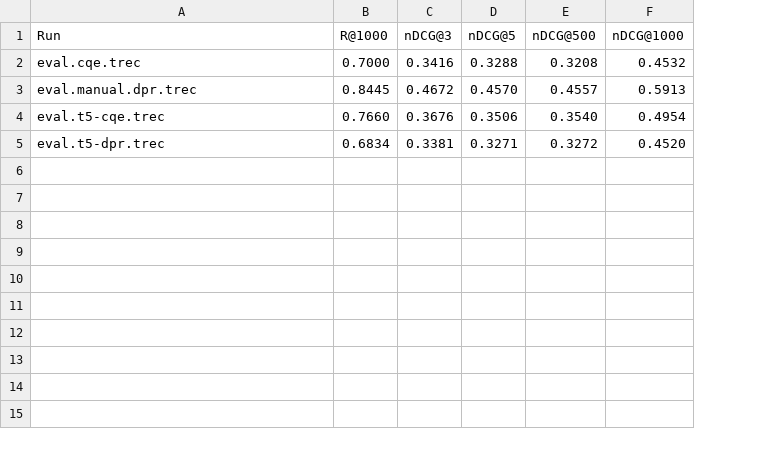
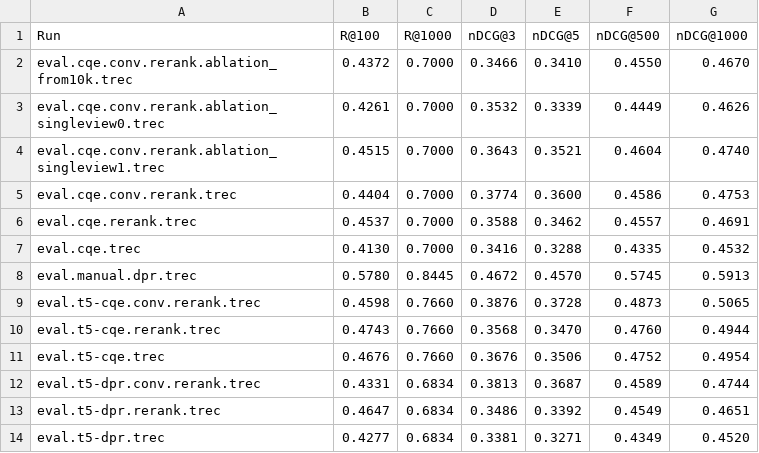
Before and after one commit to DylanJoo/ConvRerank, a CSV file: result.csv, drawn as a sheet; addresses are those after the commit; the diff names each change by its address in the sheet, - before the commit and + after, or states it on an @@ line.

Commit message:
[results] update few exp

```diff
--- a/result.csv
+++ b/result.csv
+column B (R@100), rows 7-8: 0.4130 | 0.5780; row 11: 0.4676; row 14: 0.4277
+row 2: eval.cqe.conv.rerank.ablation_from10k.trec | 0.4372 | 0.7000 | 0.3466 | 0.3410 | 0.4550 | 0.4670
+row 3: eval.cqe.conv.rerank.ablation_singleview0.trec | 0.4261 | 0.7000 | 0.3532 | 0.3339 | 0.4449 | 0.4626
+row 4: eval.cqe.conv.rerank.ablation_singleview1.trec | 0.4515 | 0.7000 | 0.3643 | 0.3521 | 0.4604 | 0.4740
+row 5: eval.cqe.conv.rerank.trec | 0.4404 | 0.7000 | 0.3774 | 0.3600 | 0.4586 | 0.4753
+row 6: eval.cqe.rerank.trec | 0.4537 | 0.7000 | 0.3588 | 0.3462 | 0.4557 | 0.4691
-F7 (nDCG@500): 0.3208
+F7 (nDCG@500): 0.4335
-F8 (nDCG@500): 0.4557
+F8 (nDCG@500): 0.5745
+row 9: eval.t5-cqe.conv.rerank.trec | 0.4598 | 0.7660 | 0.3876 | 0.3728 | 0.4873 | 0.5065
+row 10: eval.t5-cqe.rerank.trec | 0.4743 | 0.7660 | 0.3568 | 0.3470 | 0.4760 | 0.4944
-F11 (nDCG@500): 0.3540
+F11 (nDCG@500): 0.4752
+row 12: eval.t5-dpr.conv.rerank.trec | 0.4331 | 0.6834 | 0.3813 | 0.3687 | 0.4589 | 0.4744
+row 13: eval.t5-dpr.rerank.trec | 0.4647 | 0.6834 | 0.3486 | 0.3392 | 0.4549 | 0.4651
-F14 (nDCG@500): 0.3272
+F14 (nDCG@500): 0.4349
```
Also changed, not shown: 13 other files.
